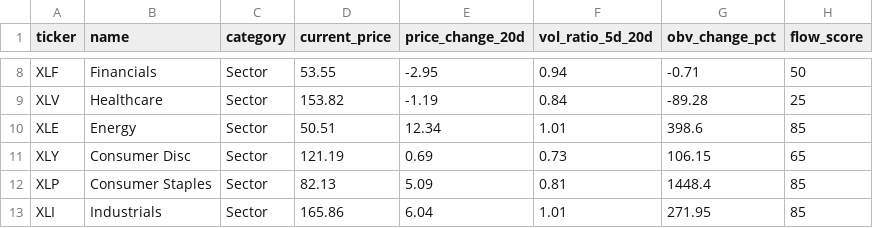
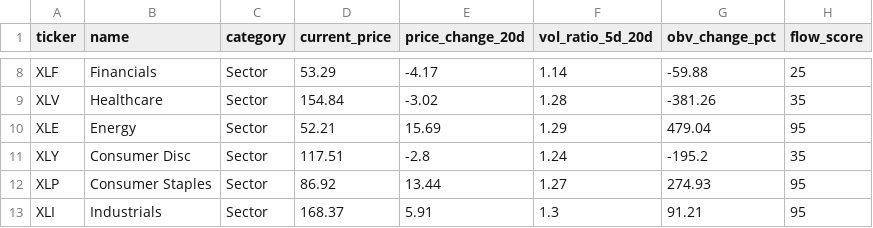
Before and after one commit to daniel17290221/-US-Market-AI-Analyst, a CSV file: us_market/us_etf_flows.csv, drawn as a sheet; only a part is shown, gaps mark what is left out; the diff covers the shown part only; the diff names each change by its address in the sheet, - before the commit and + after, or states it on an @@ line.

```diff
--- a/us_market/us_etf_flows.csv
+++ b/us_market/us_etf_flows.csv
-D8 (current_price): 53.55
+D8 (current_price): 53.29
-E8 (price_change_20d): -2.95
+E8 (price_change_20d): -4.17
-F8 (vol_ratio_5d_20d): 0.94
+F8 (vol_ratio_5d_20d): 1.14
-G8 (obv_change_pct): -0.71
+G8 (obv_change_pct): -59.88
-H8 (flow_score): 50
+H8 (flow_score): 25
-D9 (current_price): 153.82
+D9 (current_price): 154.84
-E9 (price_change_20d): -1.19
+E9 (price_change_20d): -3.02
-F9 (vol_ratio_5d_20d): 0.84
+F9 (vol_ratio_5d_20d): 1.28
-G9 (obv_change_pct): -89.28
+G9 (obv_change_pct): -381.26
-H9 (flow_score): 25
+H9 (flow_score): 35
-D10 (current_price): 50.51
+D10 (current_price): 52.21
-E10 (price_change_20d): 12.34
+E10 (price_change_20d): 15.69
-F10 (vol_ratio_5d_20d): 1.01
+F10 (vol_ratio_5d_20d): 1.29
-G10 (obv_change_pct): 398.6
+G10 (obv_change_pct): 479.04
-H10 (flow_score): 85
+H10 (flow_score): 95
-D11 (current_price): 121.19
+D11 (current_price): 117.51
-E11 (price_change_20d): 0.69
+E11 (price_change_20d): -2.8
-F11 (vol_ratio_5d_20d): 0.73
+F11 (vol_ratio_5d_20d): 1.24
-G11 (obv_change_pct): 106.15
+G11 (obv_change_pct): -195.2
-H11 (flow_score): 65
+H11 (flow_score): 35
-D12 (current_price): 82.13
+D12 (current_price): 86.92
-E12 (price_change_20d): 5.09
+E12 (price_change_20d): 13.44
-F12 (vol_ratio_5d_20d): 0.81
+F12 (vol_ratio_5d_20d): 1.27
-G12 (obv_change_pct): 1448.4
+G12 (obv_change_pct): 274.93
-H12:H13 (flow_score): 85
+H12:H13 (flow_score): 95
-D13 (current_price): 165.86
+D13 (current_price): 168.37
-E13 (price_change_20d): 6.04
+E13 (price_change_20d): 5.91
-F13 (vol_ratio_5d_20d): 1.01
+F13 (vol_ratio_5d_20d): 1.3
-G13 (obv_change_pct): 271.95
+G13 (obv_change_pct): 91.21
```
Also changed, not shown: 88 edited cells elsewhere in this file, us_market/smart_money_picks_v2.csv, us_market/us_13f_holdings.csv, 25 other files.
